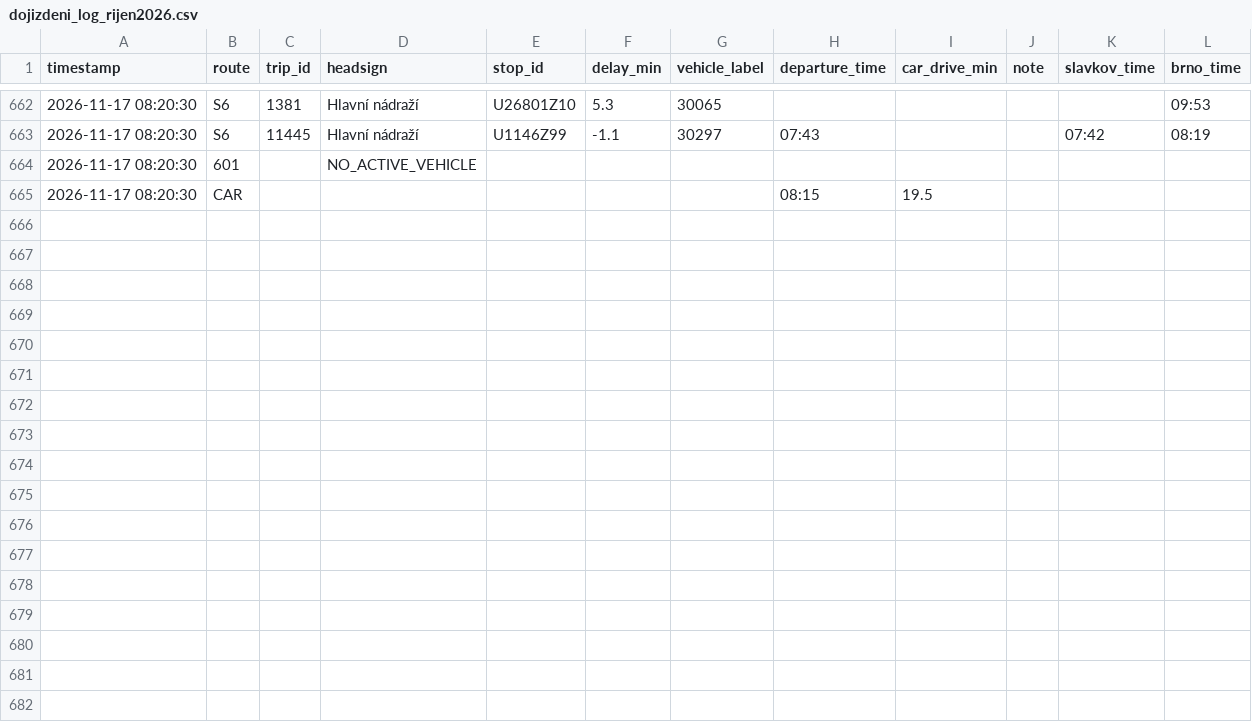
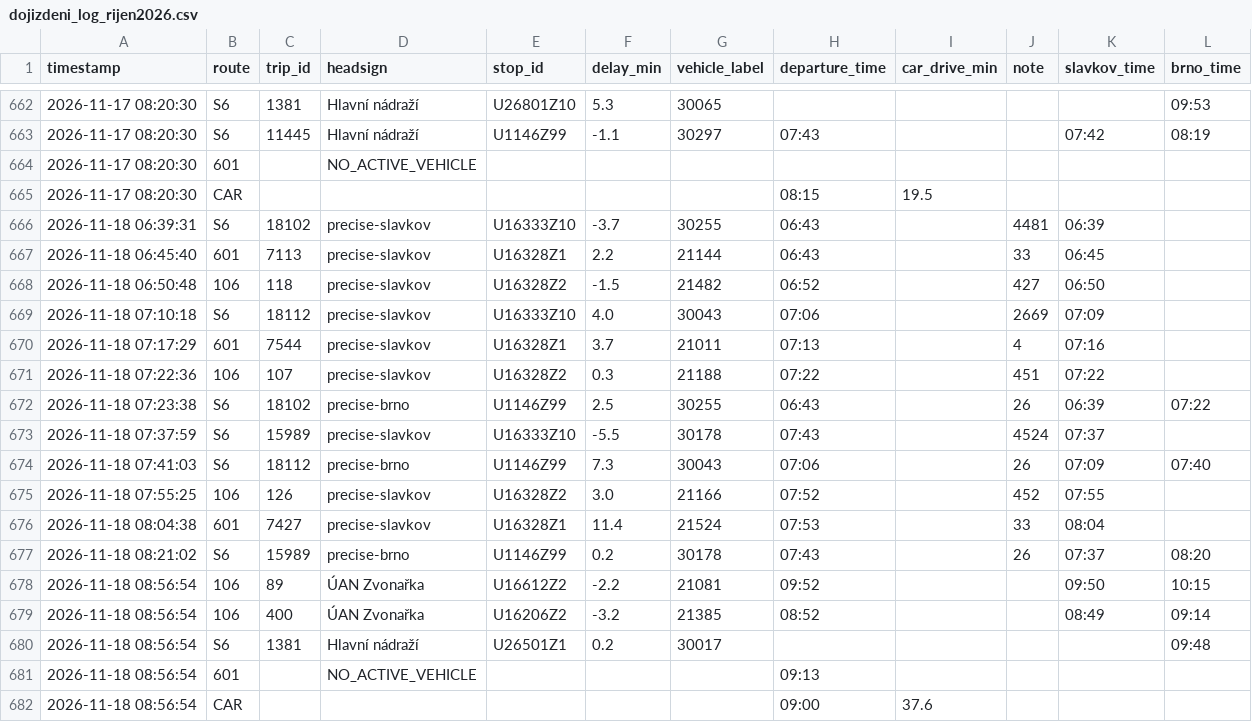
Before and after one commit to kisla/dojizdeni-slavkov, a CSV file: dojizdeni_log_rijen2026.csv, drawn as a sheet; only a part is shown, gaps mark what is left out; the diff names each change by its address in the sheet, - before the commit and + after, or states it on an @@ line.

```diff
--- a/dojizdeni_log_rijen2026.csv
+++ b/dojizdeni_log_rijen2026.csv
+row 666: 2026-11-18 06:39:31 | S6 | 18102 | precise-slavkov | U16333Z10 | -3.7 | 30255 | 06:43 |  | 4481 | 06:39
+row 667: 2026-11-18 06:45:40 | 601 | 7113 | precise-slavkov | U16328Z1 | 2.2 | 21144 | 06:43 |  | 33 | 06:45
+row 668: 2026-11-18 06:50:48 | 106 | 118 | precise-slavkov | U16328Z2 | -1.5 | 21482 | 06:52 |  | 427 | 06:50
+row 669: 2026-11-18 07:10:18 | S6 | 18112 | precise-slavkov | U16333Z10 | 4.0 | 30043 | 07:06 |  | 2669 | 07:09
+row 670: 2026-11-18 07:17:29 | 601 | 7544 | precise-slavkov | U16328Z1 | 3.7 | 21011 | 07:13 |  | 4 | 07:16
+row 671: 2026-11-18 07:22:36 | 106 | 107 | precise-slavkov | U16328Z2 | 0.3 | 21188 | 07:22 |  | 451 | 07:22
+row 672: 2026-11-18 07:23:38 | S6 | 18102 | precise-brno | U1146Z99 | 2.5 | 30255 | 06:43 |  | 26 | 06:39 | 07:22
+row 673: 2026-11-18 07:37:59 | S6 | 15989 | precise-slavkov | U16333Z10 | -5.5 | 30178 | 07:43 |  | 4524 | 07:37
+row 674: 2026-11-18 07:41:03 | S6 | 18112 | precise-brno | U1146Z99 | 7.3 | 30043 | 07:06 |  | 26 | 07:09 | 07:40
+row 675: 2026-11-18 07:55:25 | 106 | 126 | precise-slavkov | U16328Z2 | 3.0 | 21166 | 07:52 |  | 452 | 07:55
+row 676: 2026-11-18 08:04:38 | 601 | 7427 | precise-slavkov | U16328Z1 | 11.4 | 21524 | 07:53 |  | 33 | 08:04
+row 677: 2026-11-18 08:21:02 | S6 | 15989 | precise-brno | U1146Z99 | 0.2 | 30178 | 07:43 |  | 26 | 07:37 | 08:20
+row 678: 2026-11-18 08:56:54 | 106 | 89 | ÚAN Zvonařka | U16612Z2 | -2.2 | 21081 | 09:52 |  |  | 09:50 | 10:15
+row 679: 2026-11-18 08:56:54 | 106 | 400 | ÚAN Zvonařka | U16206Z2 | -3.2 | 21385 | 08:52 |  |  | 08:49 | 09:14
+row 680: 2026-11-18 08:56:54 | S6 | 1381 | Hlavní nádraží | U26501Z1 | 0.2 | 30017 |  |  |  |  | 09:48
+row 681: 2026-11-18 08:56:54 | 601 |  | NO_ACTIVE_VEHICLE |  |  |  | 09:13
+row 682: 2026-11-18 08:56:54 | CAR |  |  |  |  |  | 09:00 | 37.6
```
Also changed, not shown: 1 other file.
